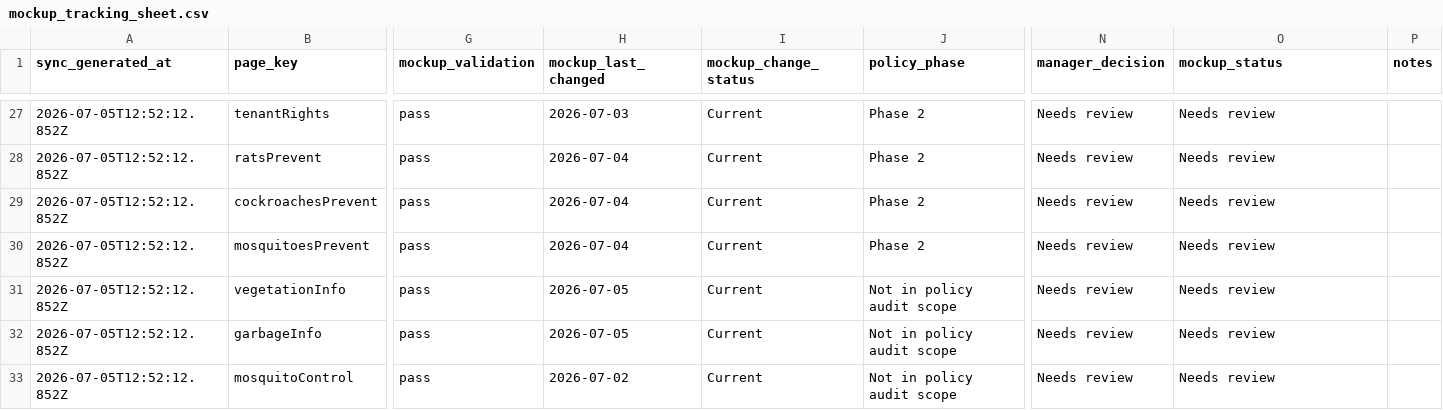
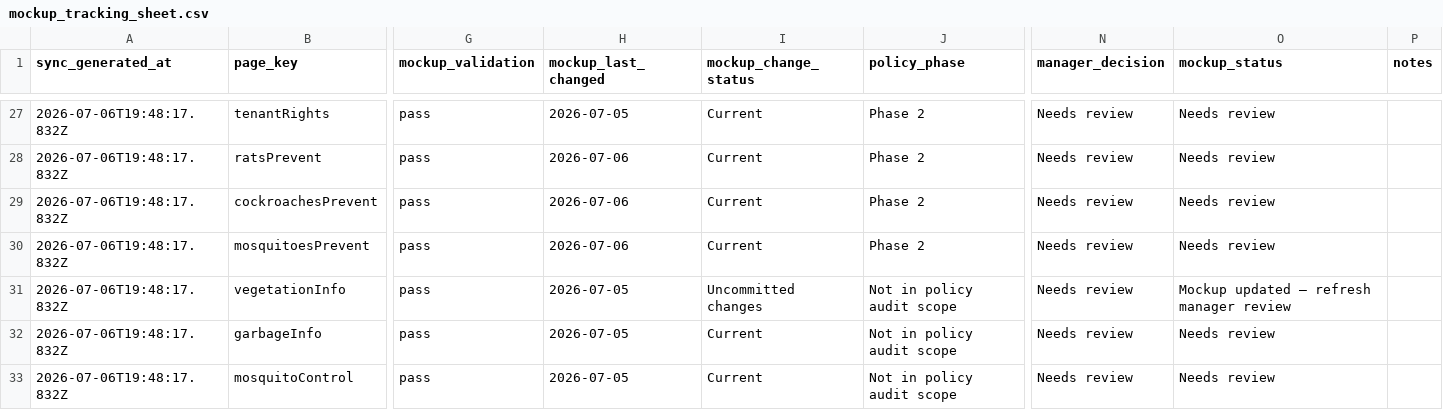
Before and after one commit to ohdaveed/HHVC_manager_review_current_tool_package, a CSV file: review/mockup_tracking_sheet.csv, drawn as a sheet; only a part is shown, gaps mark what is left out; the diff covers the shown part only; the diff names each change by its address in the sheet, - before the commit and + after, or states it on an @@ line.

```diff
--- a/review/mockup_tracking_sheet.csv
+++ b/review/mockup_tracking_sheet.csv
-A27:A33 (sync_generated_at): 2026-07-05T12:52:12.852Z
+A27:A33 (sync_generated_at): 2026-07-06T19:48:17.832Z
-H27 (mockup_last_changed): 2026-07-03
+H27 (mockup_last_changed): 2026-07-05
-H28:H30 (mockup_last_changed): 2026-07-04
+H28:H30 (mockup_last_changed): 2026-07-06
-I31 (mockup_change_status): Current
+I31 (mockup_change_status): Uncommitted changes
-O31 (mockup_status): Needs review
+O31 (mockup_status): Mockup updated — refresh manager review
-H33 (mockup_last_changed): 2026-07-02
+H33 (mockup_last_changed): 2026-07-05
```
Also changed, not shown: 90 edited cells elsewhere in this file, review/manager_decision_log.csv, review/page_approval_checklist.csv, 21 other files.
